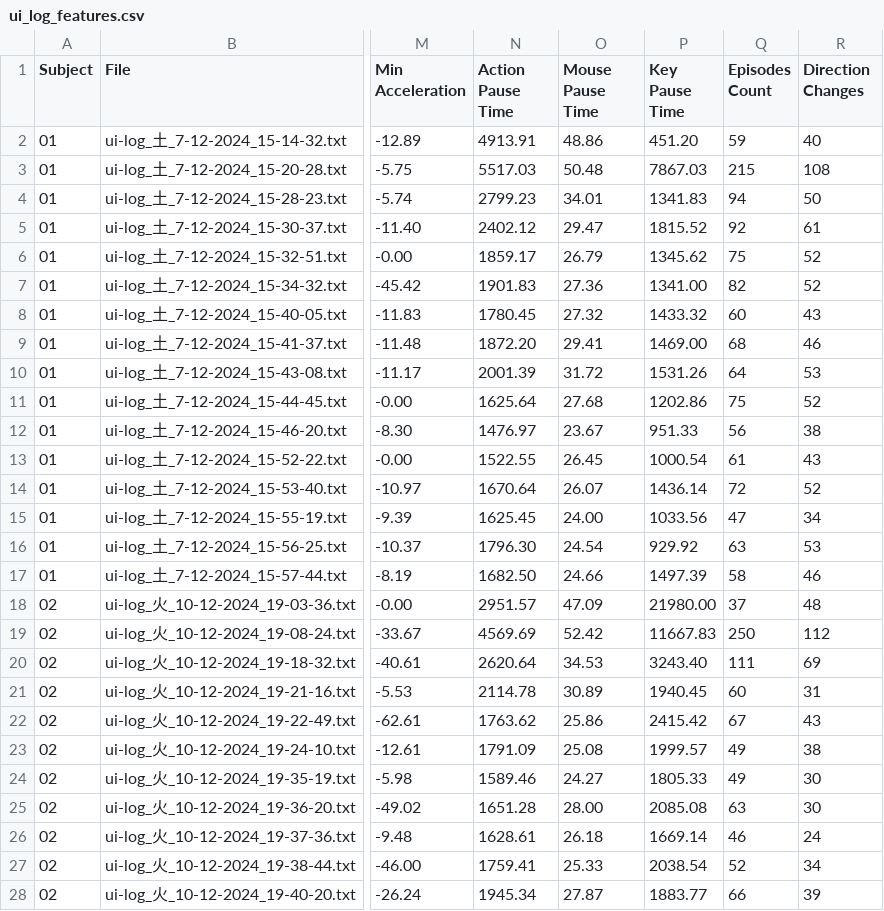
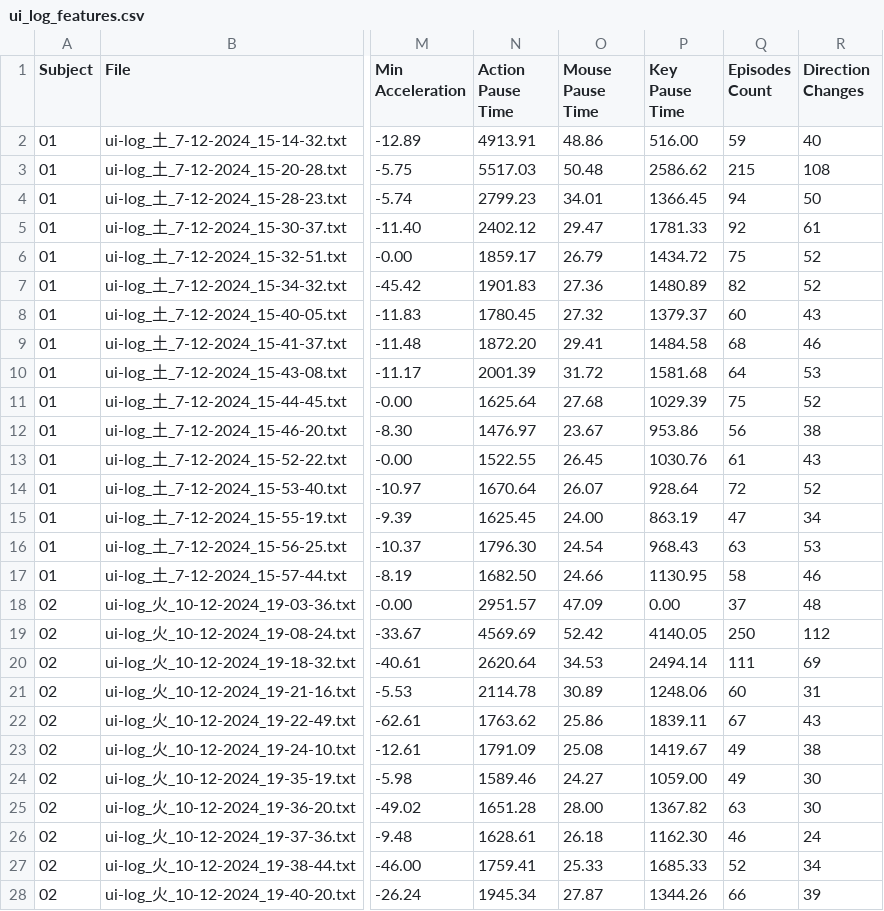
Before and after one commit to RakiPanda/ui-log_ExtractValues, a CSV file: ui_log_features.csv, drawn as a sheet; only a part is shown, gaps mark what is left out; the diff covers the shown part only; the diff names each change by its address in the sheet, - before the commit and + after, or states it on an @@ line.

Commit message:
calculate_average_key_pressed_pause_timeをKEY_PRESSEDイベントが連続する場合のみ停止時間を算出するように修正

```diff
--- a/ui_log_features.csv
+++ b/ui_log_features.csv
-P2 (Key Pause Time): 451.20
+P2 (Key Pause Time): 516.00
-P3 (Key Pause Time): 7867.03
+P3 (Key Pause Time): 2586.62
-P4 (Key Pause Time): 1341.83
+P4 (Key Pause Time): 1366.45
-P5 (Key Pause Time): 1815.52
+P5 (Key Pause Time): 1781.33
-P6 (Key Pause Time): 1345.62
+P6 (Key Pause Time): 1434.72
-P7 (Key Pause Time): 1341.00
+P7 (Key Pause Time): 1480.89
-P8 (Key Pause Time): 1433.32
+P8 (Key Pause Time): 1379.37
-P9 (Key Pause Time): 1469.00
+P9 (Key Pause Time): 1484.58
-P10 (Key Pause Time): 1531.26
+P10 (Key Pause Time): 1581.68
-P11 (Key Pause Time): 1202.86
+P11 (Key Pause Time): 1029.39
-P12 (Key Pause Time): 951.33
+P12 (Key Pause Time): 953.86
-P13 (Key Pause Time): 1000.54
+P13 (Key Pause Time): 1030.76
-P14 (Key Pause Time): 1436.14
+P14 (Key Pause Time): 928.64
-P15 (Key Pause Time): 1033.56
+P15 (Key Pause Time): 863.19
-P16 (Key Pause Time): 929.92
+P16 (Key Pause Time): 968.43
-P17 (Key Pause Time): 1497.39
+P17 (Key Pause Time): 1130.95
-P18 (Key Pause Time): 21980.00
+P18 (Key Pause Time): 0.00
-P19 (Key Pause Time): 11667.83
+P19 (Key Pause Time): 4140.05
-P20 (Key Pause Time): 3243.40
+P20 (Key Pause Time): 2494.14
-P21 (Key Pause Time): 1940.45
+P21 (Key Pause Time): 1248.06
-P22 (Key Pause Time): 2415.42
+P22 (Key Pause Time): 1839.11
-P23 (Key Pause Time): 1999.57
+P23 (Key Pause Time): 1419.67
-P24 (Key Pause Time): 1805.33
+P24 (Key Pause Time): 1059.00
-P25 (Key Pause Time): 2085.08
+P25 (Key Pause Time): 1367.82
-P26 (Key Pause Time): 1669.14
+P26 (Key Pause Time): 1162.30
-P27 (Key Pause Time): 2038.54
+P27 (Key Pause Time): 1685.33
-P28 (Key Pause Time): 1883.77
+P28 (Key Pause Time): 1344.26
```
Also changed, not shown: 21 edited cells elsewhere in this file, 1 other file.
